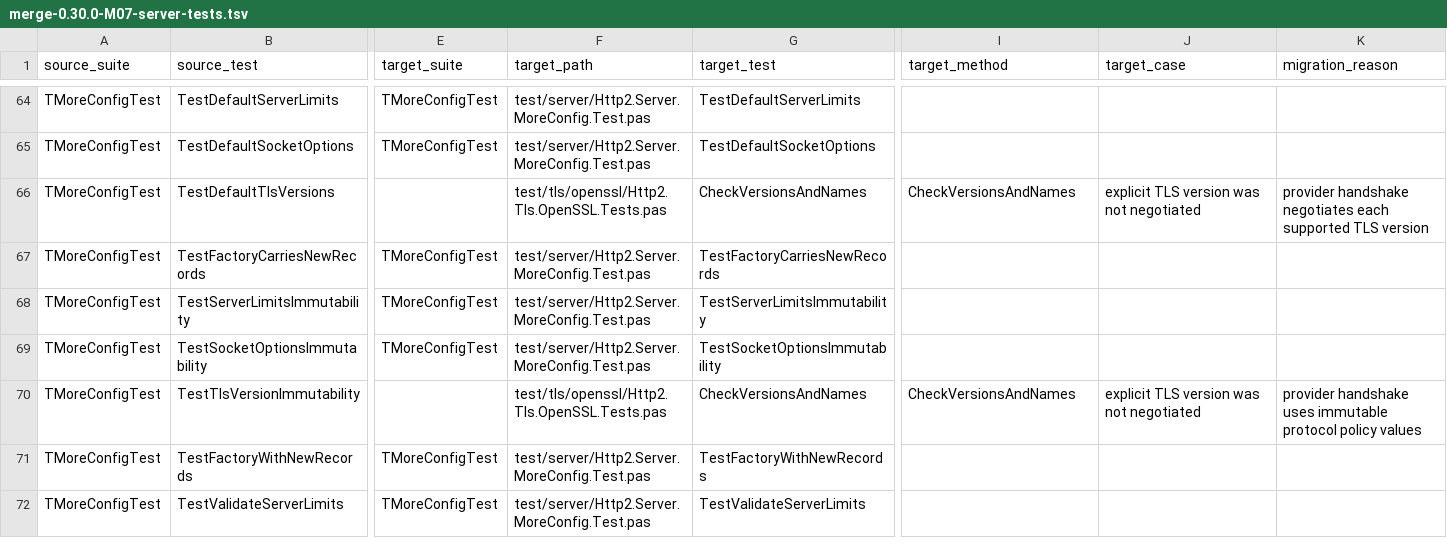
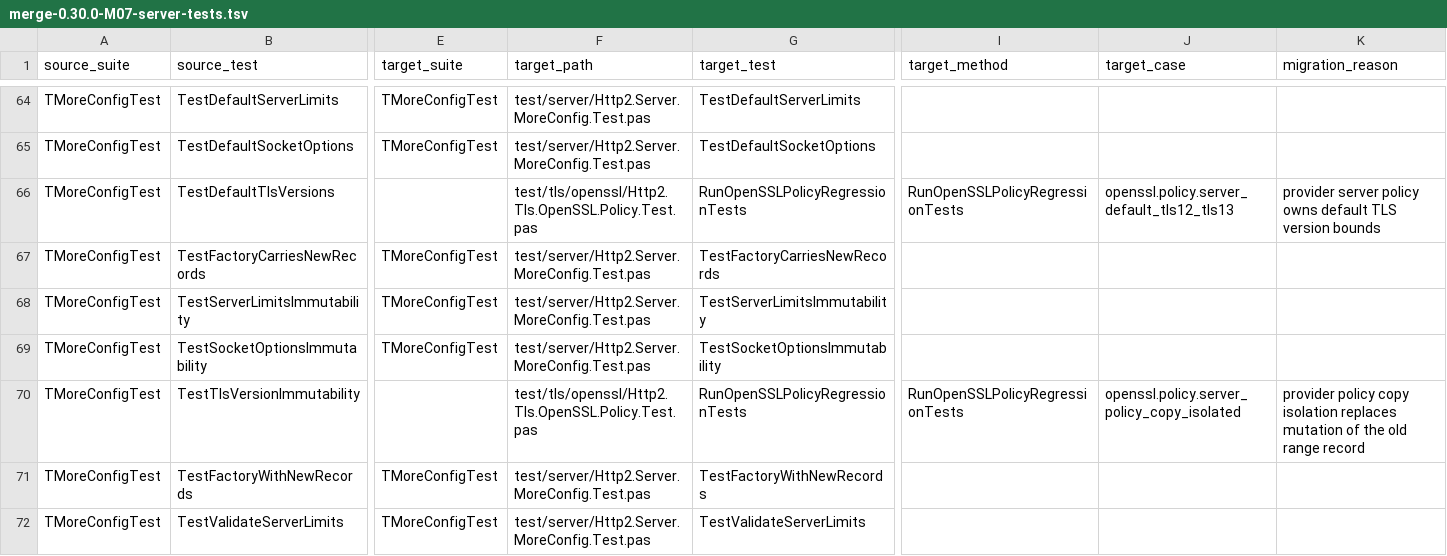
Before and after one commit to lscoughlin/http2components, a TSV file: plan/notes/merge-0.30.0-M07-server-tests.tsv, drawn as a sheet; only a part is shown, gaps mark what is left out; the diff covers the shown part only; the diff names each change by its address in the sheet, - before the commit and + after, or states it on an @@ line.

Commit message:
Map TLS origins to current provider cases

```diff
--- a/plan/notes/merge-0.30.0-M07-server-tests.tsv
+++ b/plan/notes/merge-0.30.0-M07-server-tests.tsv
-F66 (target_path): test/tls/openssl/Http2.Tls.OpenSSL.Tests.pas
+F66 (target_path): test/tls/openssl/Http2.Tls.OpenSSL.Policy.Test.pas
-G66 (target_test): CheckVersionsAndNames
+G66 (target_test): RunOpenSSLPolicyRegressionTests
-I66 (target_method): CheckVersionsAndNames
+I66 (target_method): RunOpenSSLPolicyRegressionTests
-J66 (target_case): explicit TLS version was not negotiated
+J66 (target_case): openssl.policy.server_default_tls12_tls13
-K66 (migration_reason): provider handshake negotiates each supported TLS version
+K66 (migration_reason): provider server policy owns default TLS version bounds
-F70 (target_path): test/tls/openssl/Http2.Tls.OpenSSL.Tests.pas
+F70 (target_path): test/tls/openssl/Http2.Tls.OpenSSL.Policy.Test.pas
-G70 (target_test): CheckVersionsAndNames
+G70 (target_test): RunOpenSSLPolicyRegressionTests
-I70 (target_method): CheckVersionsAndNames
+I70 (target_method): RunOpenSSLPolicyRegressionTests
-J70 (target_case): explicit TLS version was not negotiated
+J70 (target_case): openssl.policy.server_policy_copy_isolated
-K70 (migration_reason): provider handshake uses immutable protocol policy values
+K70 (migration_reason): provider policy copy isolation replaces mutation of the old range record
```
Also changed, not shown: 117 edited cells elsewhere in this file, 3 other files.
